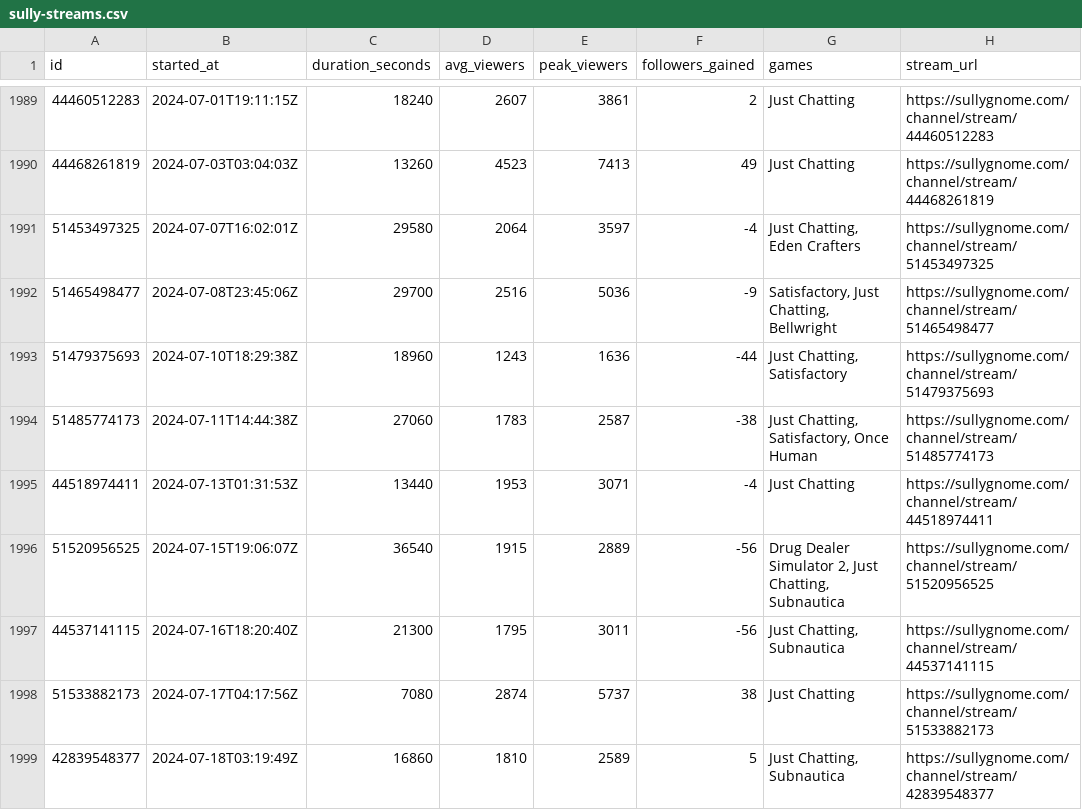
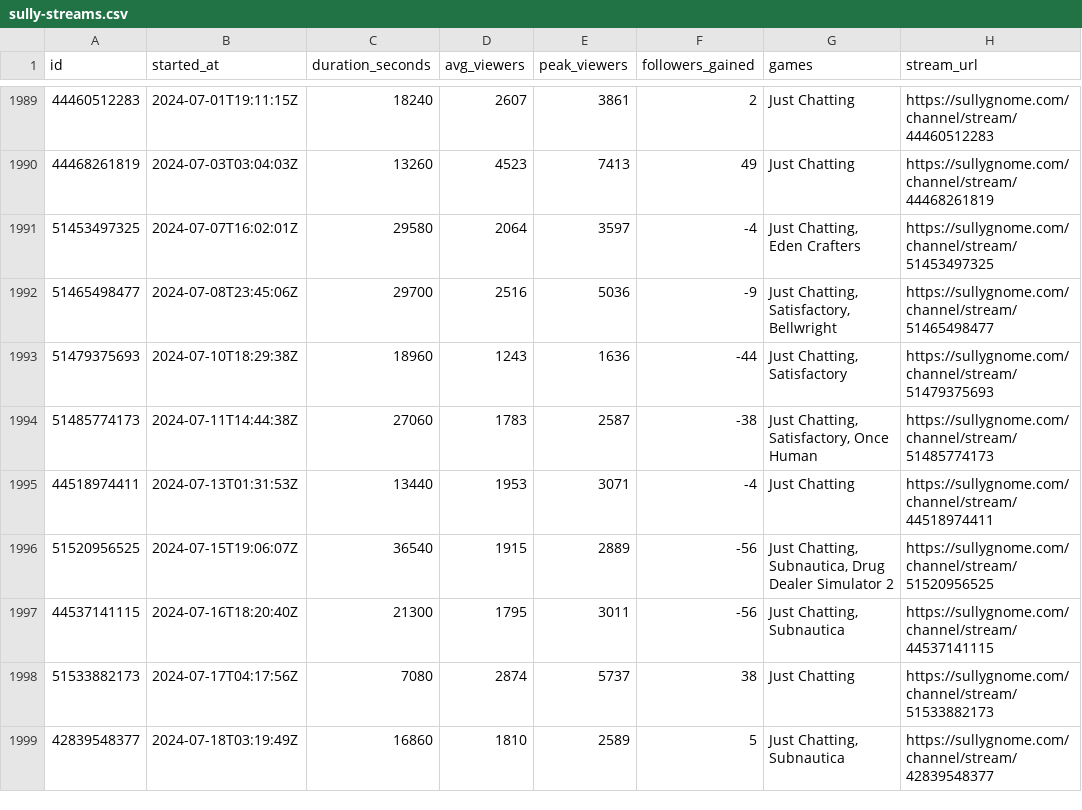
Before and after one commit to sardistic/cyr, a CSV file: data/sully-streams.csv, drawn as a sheet; only a part is shown, gaps mark what is left out; the diff covers the shown part only.

```diff
--- a/data/sully-streams.csv
+++ b/data/sully-streams.csv
@@ -1991,3 +1991,3 @@ id,started_at,duration_seconds,avg_viewers,peak_viewers,followers_gained,games,s
 51453497325,2024-07-07T16:02:01Z,29580,2064,3597,-4,"Just Chatting, Eden Crafters",https://sullygnome.com/channel/stream/51453497325
-51465498477,2024-07-08T23:45:06Z,29700,2516,5036,-9,"Satisfactory, Just Chatting, Bellwright",https://sullygnome.com/channel/stream/51465498477
+51465498477,2024-07-08T23:45:06Z,29700,2516,5036,-9,"Just Chatting, Satisfactory, Bellwright",https://sullygnome.com/channel/stream/51465498477
 51479375693,2024-07-10T18:29:38Z,18960,1243,1636,-44,"Just Chatting, Satisfactory",https://sullygnome.com/channel/stream/51479375693
@@ -1995,3 +1995,3 @@ id,started_at,duration_seconds,avg_viewers,peak_viewers,followers_gained,games,s
 44518974411,2024-07-13T01:31:53Z,13440,1953,3071,-4,Just Chatting,https://sullygnome.com/channel/stream/44518974411
-51520956525,2024-07-15T19:06:07Z,36540,1915,2889,-56,"Drug Dealer Simulator 2, Just Chatting, Subnautica",https://sullygnome.com/channel/stream/51520956525
+51520956525,2024-07-15T19:06:07Z,36540,1915,2889,-56,"Just Chatting, Subnautica, Drug Dealer Simulator 2",https://sullygnome.com/channel/stream/51520956525
 44537141115,2024-07-16T18:20:40Z,21300,1795,3011,-56,"Just Chatting, Subnautica",https://sullygnome.com/channel/stream/44537141115
```
Also changed, not shown: 32 edited cells elsewhere in this file, data/exact-streams.csv, 2 other files.
